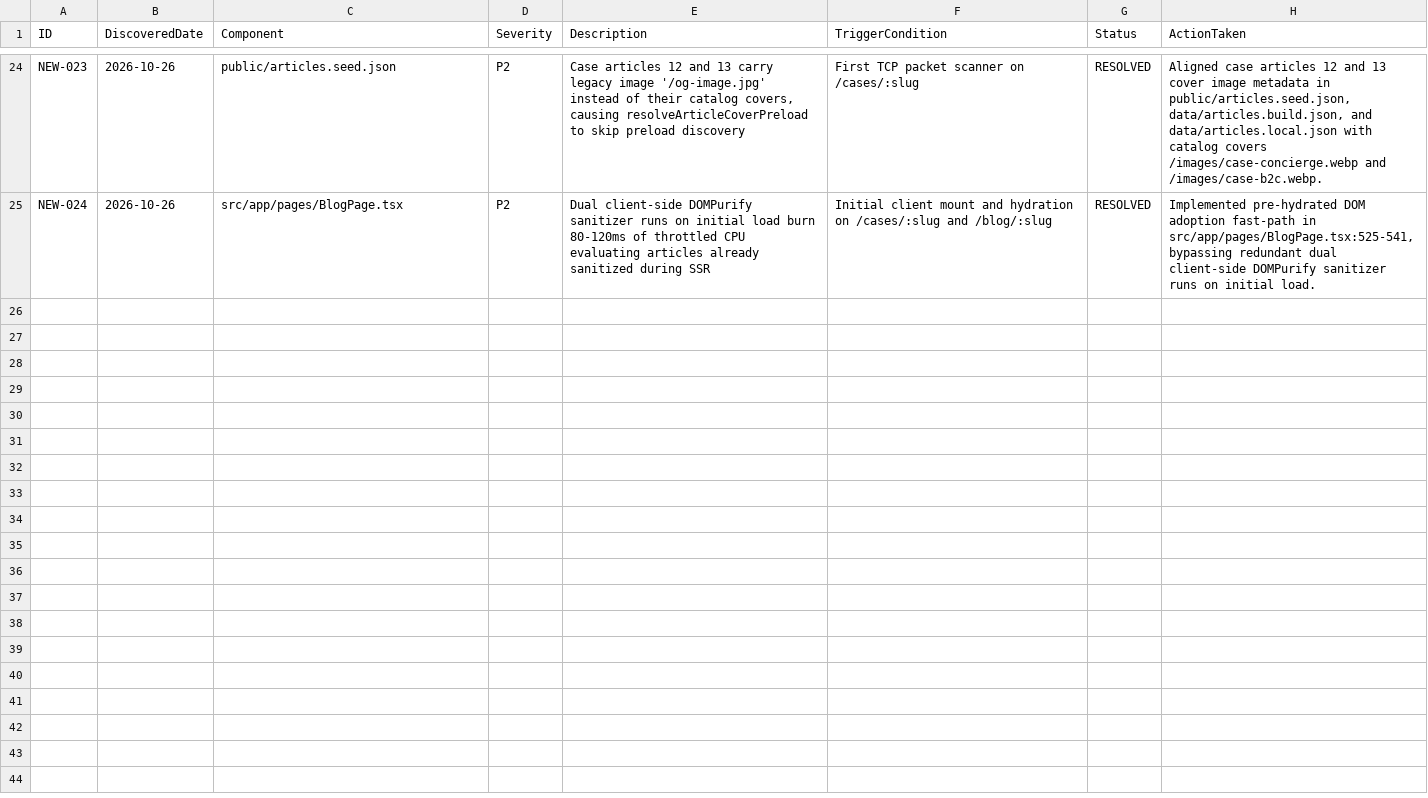
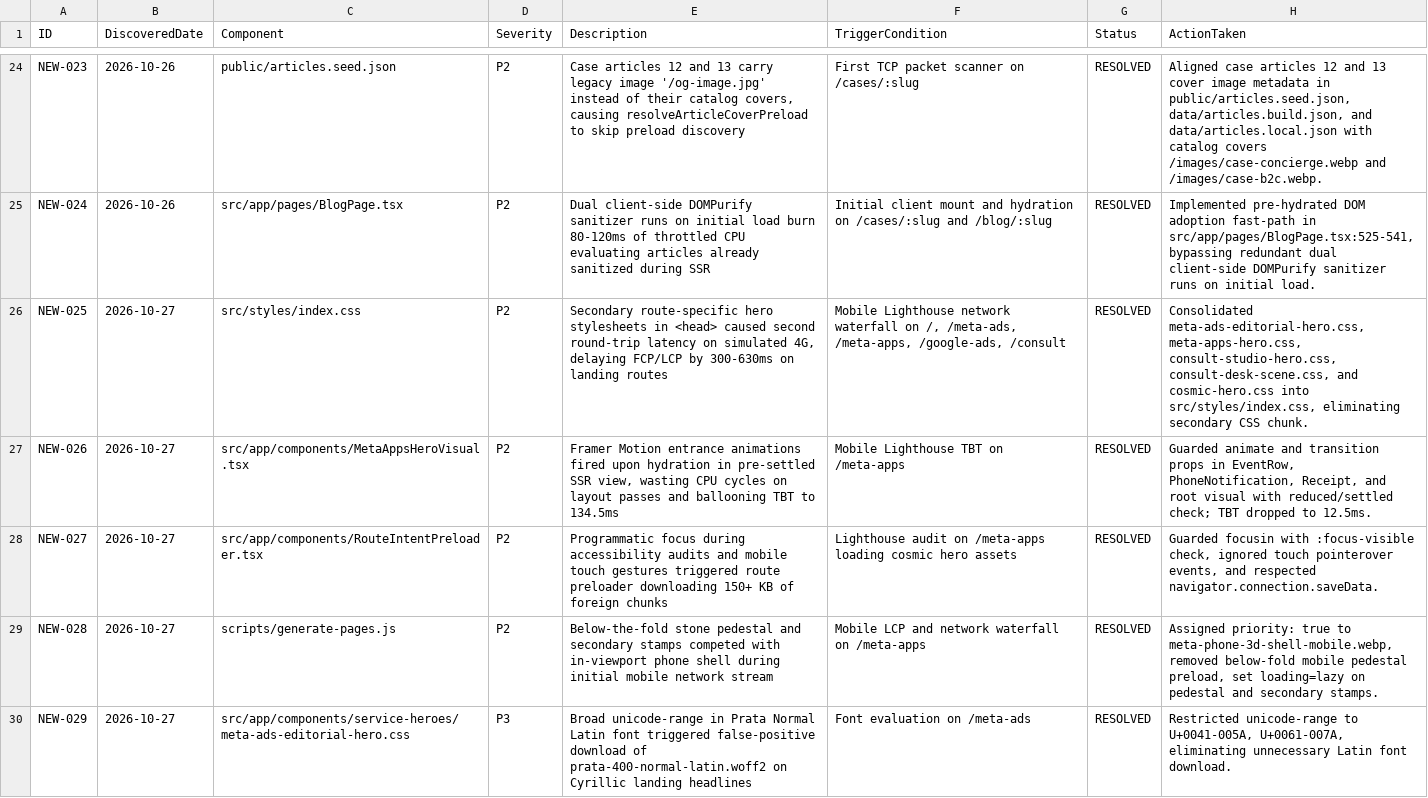
Before and after one commit to WhaleWizard/landing, a CSV file: audit/04_NEW_FINDINGS.csv, drawn as a sheet; only a part is shown, gaps mark what is left out.

Commit message:
docs(audit): sync findings NEW-025 to NEW-029 and extreme performance ledgers

```diff
--- a/audit/04_NEW_FINDINGS.csv
+++ b/audit/04_NEW_FINDINGS.csv
@@ -25 +25,6 @@ NEW-023,2026-10-26,public/articles.seed.json,P2,"Case articles 12 and 13 carry l
 NEW-024,2026-10-26,src/app/pages/BlogPage.tsx,P2,"Dual client-side DOMPurify sanitizer runs on initial load burn 80-120ms of throttled CPU evaluating articles already sanitized during SSR","Initial client mount and hydration on /cases/:slug and /blog/:slug",RESOLVED,"Implemented pre-hydrated DOM adoption fast-path in src/app/pages/BlogPage.tsx:525-541, bypassing redundant dual client-side DOMPurify sanitizer runs on initial load."
+NEW-025,2026-10-27,src/styles/index.css,P2,"Secondary route-specific hero stylesheets in <head> caused second round-trip latency on simulated 4G, delaying FCP/LCP by 300-630ms on landing routes","Mobile Lighthouse network waterfall on /, /meta-ads, /meta-apps, /google-ads, /consult",RESOLVED,"Consolidated meta-ads-editorial-hero.css, meta-apps-hero.css, consult-studio-hero.css, consult-desk-scene.css, and cosmic-hero.css into src/styles/index.css, eliminating secondary CSS chunk."
+NEW-026,2026-10-27,src/app/components/MetaAppsHeroVisual.tsx,P2,"Framer Motion entrance animations fired upon hydration in pre-settled SSR view, wasting CPU cycles on layout passes and ballooning TBT to 134.5ms","Mobile Lighthouse TBT on /meta-apps",RESOLVED,"Guarded animate and transition props in EventRow, PhoneNotification, Receipt, and root visual with reduced/settled check; TBT dropped to 12.5ms."
+NEW-027,2026-10-27,src/app/components/RouteIntentPreloader.tsx,P2,"Programmatic focus during accessibility audits and mobile touch gestures triggered route preloader downloading 150+ KB of foreign chunks","Lighthouse audit on /meta-apps loading cosmic hero assets",RESOLVED,"Guarded focusin with :focus-visible check, ignored touch pointerover events, and respected navigator.connection.saveData."
+NEW-028,2026-10-27,scripts/generate-pages.js,P2,"Below-the-fold stone pedestal and secondary stamps competed with in-viewport phone shell during initial mobile network stream","Mobile LCP and network waterfall on /meta-apps",RESOLVED,"Assigned priority: true to meta-phone-3d-shell-mobile.webp, removed below-fold mobile pedestal preload, set loading=lazy on pedestal and secondary stamps."
+NEW-029,2026-10-27,src/app/components/service-heroes/meta-ads-editorial-hero.css,P3,"Broad unicode-range in Prata Normal Latin font triggered false-positive download of prata-400-normal-latin.woff2 on Cyrillic landing headlines","Font evaluation on /meta-ads",RESOLVED,"Restricted unicode-range to U+0041-005A, U+0061-007A, eliminating unnecessary Latin font download."
```
Also changed, not shown: audit/extreme-performance/20_BOTTLENECK_REGISTER.csv, audit/extreme-performance/21_FIX_QUEUE.csv, 3 other files.
